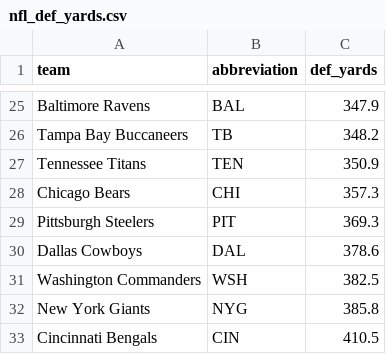
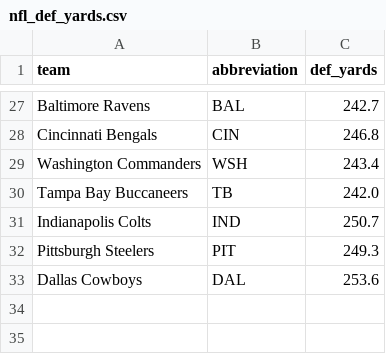
Before and after one commit to ceddto100/Kelly-s-Criterion-calculator, a CSV file: stats/nfl/nfl_def_yards.csv, drawn as a sheet; only a part is shown, gaps mark what is left out; the diff covers the shown part only.

Commit message:
Add defensive yardage data for NFL teams
Added additional defensive yardage data for several teams.

```diff
--- a/stats/nfl/nfl_def_yards.csv
+++ b/stats/nfl/nfl_def_yards.csv
@@ -25,9 +27,7 @@
-"Baltimore Ravens","BAL",347.9
-"Tampa Bay Buccaneers","TB",348.2
-"Tennessee Titans","TEN",350.9
-"Chicago Bears","CHI",357.3
-"Pittsburgh Steelers","PIT",369.3
-"Dallas Cowboys","DAL",378.6
-"Washington Commanders","WSH",382.5
-"New York Giants","NYG",385.8
-"Cincinnati Bengals","CIN",410.5
+"Baltimore Ravens","BAL",242.7
+"Cincinnati Bengals","CIN",246.8
+"Washington Commanders","WSH",243.4
+"Tampa Bay Buccaneers","TB",242.0
+"Indianapolis Colts","IND",250.7
+"Pittsburgh Steelers","PIT",249.3
+"Dallas Cowboys","DAL",253.6
```
Also changed, not shown: 15 added rows, 13 removed rows and 10 edited cells elsewhere in this file.
